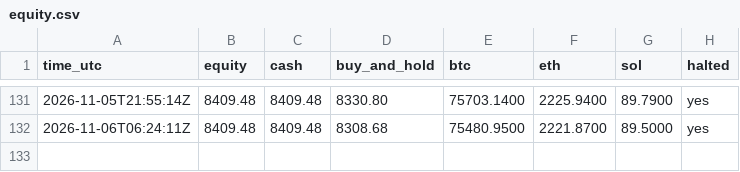
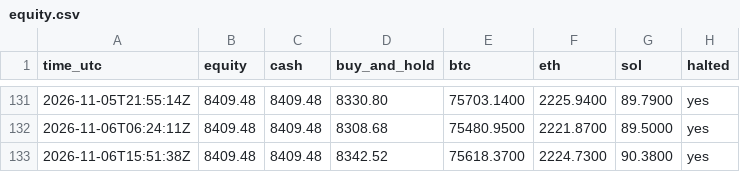
Before and after one commit to mstyli04/ema-paper-trader, a CSV file: bots/ema-4h/equity.csv, drawn as a sheet; only a part is shown, gaps mark what is left out.

```diff
--- a/bots/ema-4h/equity.csv
+++ b/bots/ema-4h/equity.csv
@@ -132 +132,2 @@ time_utc,equity,cash,buy_and_hold,btc,eth,sol,halted
 2026-11-06T06:24:11Z,8409.48,8409.48,8308.68,75480.9500,2221.8700,89.5000,yes
+2026-11-06T15:51:38Z,8409.48,8409.48,8342.52,75618.3700,2224.7300,90.3800,yes
```
Also changed, not shown: bots/ema-daily/equity.csv, 5 other files.
